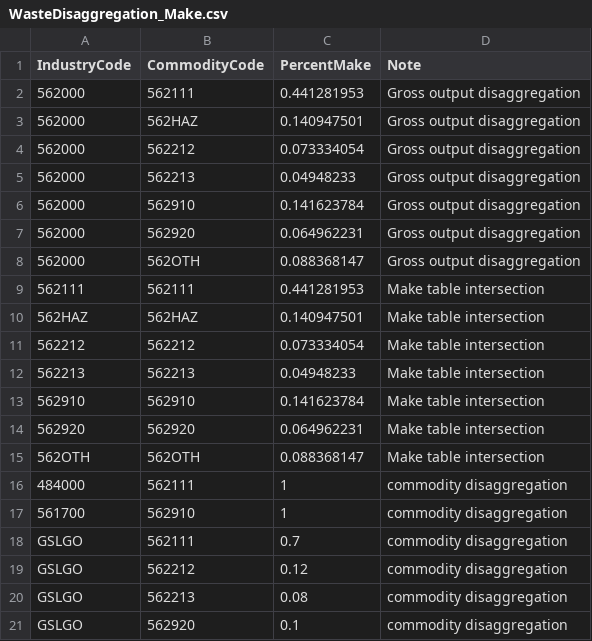
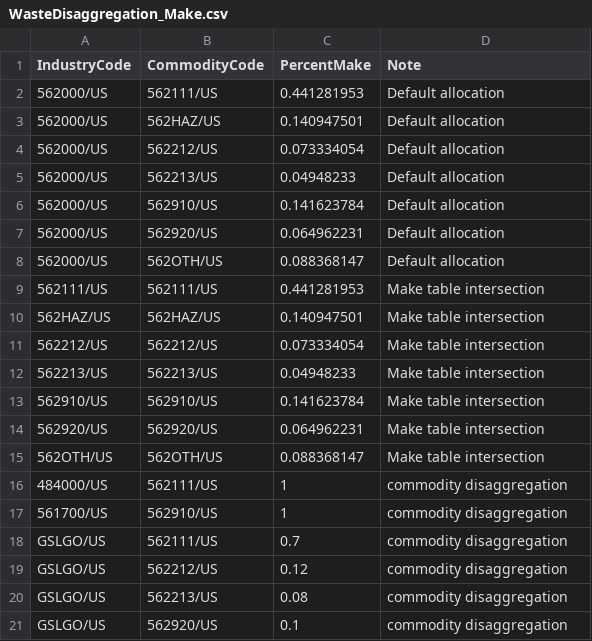
Before and after one commit to USEPA/useeior, a CSV file: inst/extdata/WasteDisaggregation_Make.csv, drawn as a sheet; only a part is shown; the diff covers the shown part only.

```diff
--- a/inst/extdata/WasteDisaggregation_Make.csv
+++ b/inst/extdata/WasteDisaggregation_Make.csv
@@ -1,21 +1,21 @@
 IndustryCode,CommodityCode,PercentMake,Note
-562000,562111,0.441281953,Gross output disaggregation
-562000,562HAZ,0.140947501,Gross output disaggregation
-562000,562212,0.073334054,Gross output disaggregation
-562000,562213,0.04948233,Gross output disaggregation
-562000,562910,0.141623784,Gross output disaggregation
-562000,562920,0.064962231,Gross output disaggregation
-562000,562OTH,0.088368147,Gross output disaggregation
-562111,562111,0.441281953,Make table intersection
-562HAZ,562HAZ,0.140947501,Make table intersection
-562212,562212,0.073334054,Make table intersection
-562213,562213,0.04948233,Make table intersection
-562910,562910,0.141623784,Make table intersection
-562920,562920,0.064962231,Make table intersection
-562OTH,562OTH,0.088368147,Make table intersection
-484000,562111,1,commodity disaggregation
-561700,562910,1,commodity disaggregation
-GSLGO,562111,0.7,commodity disaggregation
-GSLGO,562212,0.12,commodity disaggregation
-GSLGO,562213,0.08,commodity disaggregation
-GSLGO,562920,0.1,commodity disaggregation
+562000/US,562111/US,0.441281953,Default allocation
+562000/US,562HAZ/US,0.140947501,Default allocation
+562000/US,562212/US,0.073334054,Default allocation
+562000/US,562213/US,0.04948233,Default allocation
+562000/US,562910/US,0.141623784,Default allocation
+562000/US,562920/US,0.064962231,Default allocation
+562000/US,562OTH/US,0.088368147,Default allocation
+562111/US,562111/US,0.441281953,Make table intersection
+562HAZ/US,562HAZ/US,0.140947501,Make table intersection
+562212/US,562212/US,0.073334054,Make table intersection
+562213/US,562213/US,0.04948233,Make table intersection
+562910/US,562910/US,0.141623784,Make table intersection
+562920/US,562920/US,0.064962231,Make table intersection
+562OTH/US,562OTH/US,0.088368147,Make table intersection
+484000/US,562111/US,1,commodity disaggregation
+561700/US,562910/US,1,commodity disaggregation
+GSLGO/US,562111/US,0.7,commodity disaggregation
+GSLGO/US,562212/US,0.12,commodity disaggregation
+GSLGO/US,562213/US,0.08,commodity disaggregation
+GSLGO/US,562920/US,0.1,commodity disaggregation
```
Also changed, not shown: 88 edited cells elsewhere in this file, inst/extdata/WasteDisaggregation_Env.csv, inst/extdata/WasteDisaggregation_Sectors.csv, 3 other files.
